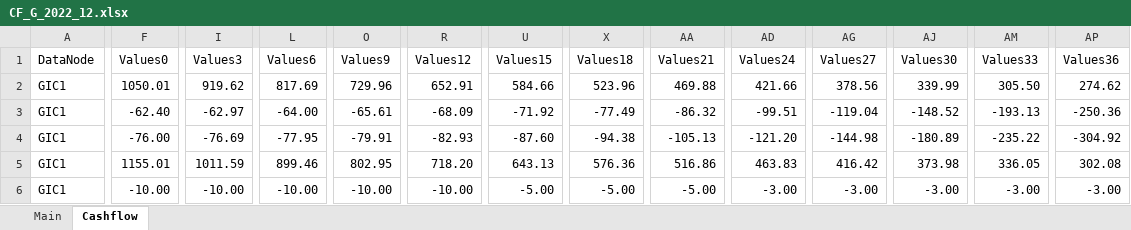
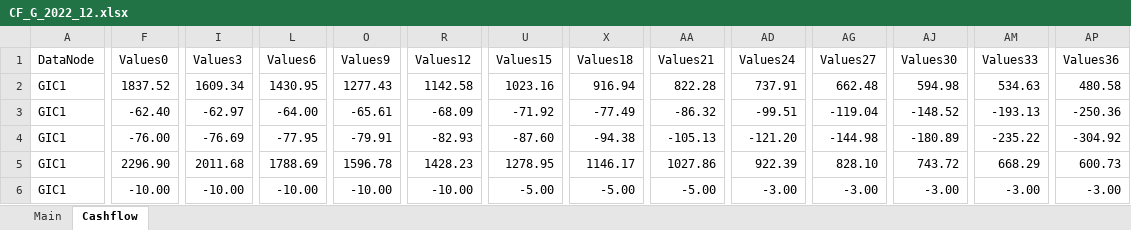
Before and after one commit to Systemorph/IFRS17CalculationEngine, an Excel workbook: SensitivityAnalisys/CF_G_2022_12.xlsx, sheet Cashflow, drawn as a sheet; only a part is shown, gaps mark what is left out; values as stored, in another font and other column widths than the file's, no borders; table styles not drawn; the diff covers the shown part only; the diff names each change by its address in the sheet, - before the commit and + after, or states it on an @@ line.

Commit message:
new data

```diff
--- a/SensitivityAnalisys/CF_G_2022_12.xlsx (sheet Cashflow)
+++ b/SensitivityAnalisys/CF_G_2022_12.xlsx (sheet Cashflow)
-F2 (Values0): 1050.01
+F2 (Values0): 1837.52
-I2 (Values3): 919.62
+I2 (Values3): 1609.34
-L2 (Values6): 817.69
+L2 (Values6): 1430.95
-O2 (Values9): 729.96
+O2 (Values9): 1277.43
-R2 (Values12): 652.91
+R2 (Values12): 1142.58
-U2 (Values15): 584.66
+U2 (Values15): 1023.16
-X2 (Values18): 523.96
+X2 (Values18): 916.94
-AA2 (Values21): 469.88
+AA2 (Values21): 822.28
-AD2 (Values24): 421.66
+AD2 (Values24): 737.91
-AG2 (Values27): 378.56
+AG2 (Values27): 662.48
-AJ2 (Values30): 339.99
+AJ2 (Values30): 594.98
-AM2 (Values33): 305.50
+AM2 (Values33): 534.63
-AP2 (Values36): 274.62
+AP2 (Values36): 480.58
-F5 (Values0): 1155.01
+F5 (Values0): 2296.90
-I5 (Values3): 1011.59
+I5 (Values3): 2011.68
-L5 (Values6): 899.46
+L5 (Values6): 1788.69
-O5 (Values9): 802.95
+O5 (Values9): 1596.78
-R5 (Values12): 718.20
+R5 (Values12): 1428.23
-U5 (Values15): 643.13
+U5 (Values15): 1278.95
-X5 (Values18): 576.36
+X5 (Values18): 1146.17
-AA5 (Values21): 516.86
+AA5 (Values21): 1027.86
-AD5 (Values24): 463.83
+AD5 (Values24): 922.39
-AG5 (Values27): 416.42
+AG5 (Values27): 828.10
-AJ5 (Values30): 373.98
+AJ5 (Values30): 743.72
-AM5 (Values33): 336.05
+AM5 (Values33): 668.29
-AP5 (Values36): 302.08
+AP5 (Values36): 600.73
```
Also changed, not shown: 16 edited cells elsewhere in this sheet, SensitivityAnalisys/CF_G_2023_1.xlsx, SensitivityAnalisys/CF_G_2023_1_MTUP.xlsx, 1 other file.
